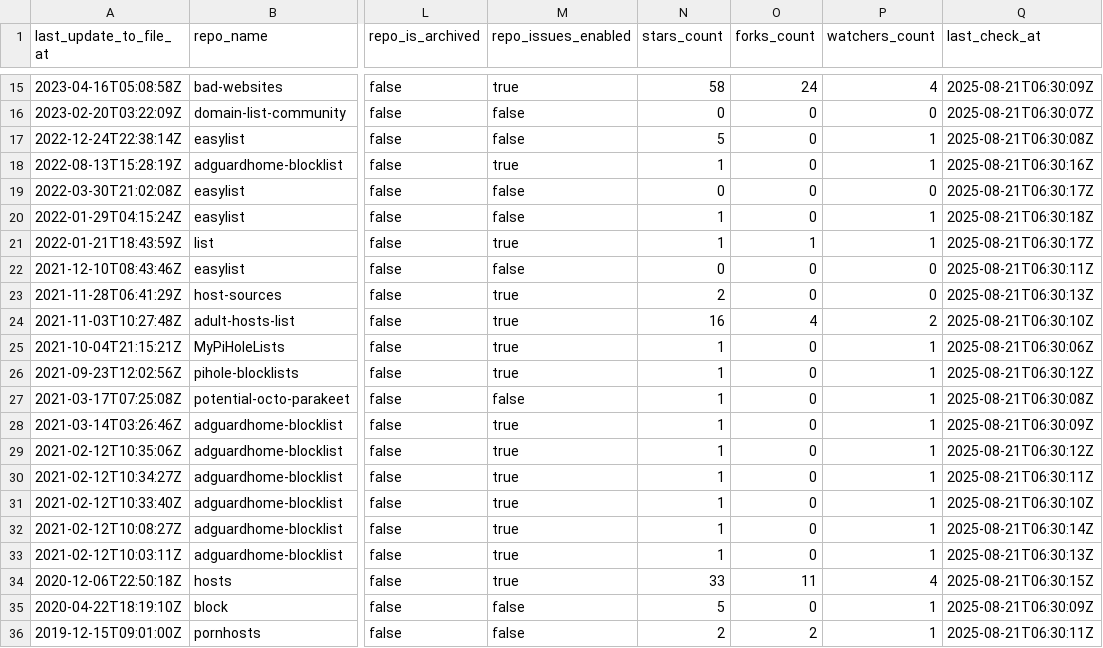
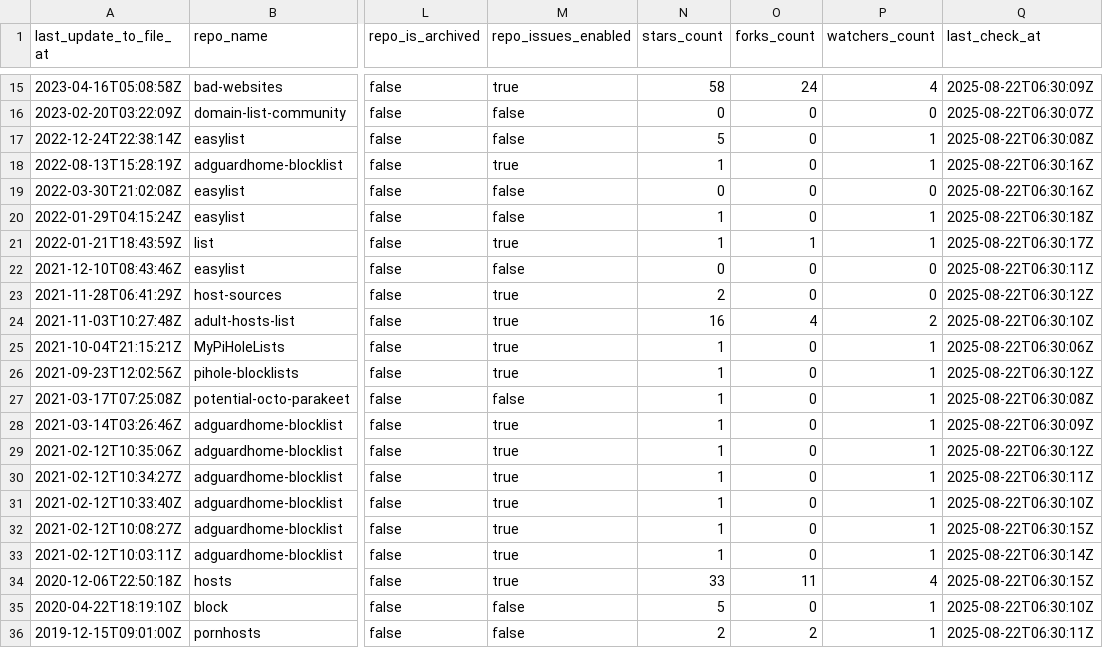
Before and after one commit to alsyundawy/porn-domains, a CSV file: blacklist/bl-sources.csv, drawn as a sheet; only a part is shown, gaps mark what is left out; the diff covers the shown part only; the diff names each change by its address in the sheet, - before the commit and + after, or states it on an @@ line.

```diff
--- a/blacklist/bl-sources.csv
+++ b/blacklist/bl-sources.csv
-Q15 (last_check_at): 2025-08-21T06:30:09Z
+Q15 (last_check_at): 2025-08-22T06:30:09Z
-Q16 (last_check_at): 2025-08-21T06:30:07Z
+Q16 (last_check_at): 2025-08-22T06:30:07Z
-Q17 (last_check_at): 2025-08-21T06:30:08Z
+Q17 (last_check_at): 2025-08-22T06:30:08Z
-Q18 (last_check_at): 2025-08-21T06:30:16Z
+Q18 (last_check_at): 2025-08-22T06:30:16Z
-Q19 (last_check_at): 2025-08-21T06:30:17Z
+Q19 (last_check_at): 2025-08-22T06:30:16Z
-Q20 (last_check_at): 2025-08-21T06:30:18Z
+Q20 (last_check_at): 2025-08-22T06:30:18Z
-Q21 (last_check_at): 2025-08-21T06:30:17Z
+Q21 (last_check_at): 2025-08-22T06:30:17Z
-Q22 (last_check_at): 2025-08-21T06:30:11Z
+Q22 (last_check_at): 2025-08-22T06:30:11Z
-Q23 (last_check_at): 2025-08-21T06:30:13Z
+Q23 (last_check_at): 2025-08-22T06:30:12Z
-Q24 (last_check_at): 2025-08-21T06:30:10Z
+Q24 (last_check_at): 2025-08-22T06:30:10Z
-Q25 (last_check_at): 2025-08-21T06:30:06Z
+Q25 (last_check_at): 2025-08-22T06:30:06Z
-Q26 (last_check_at): 2025-08-21T06:30:12Z
+Q26 (last_check_at): 2025-08-22T06:30:12Z
-Q27 (last_check_at): 2025-08-21T06:30:08Z
+Q27 (last_check_at): 2025-08-22T06:30:08Z
-Q28 (last_check_at): 2025-08-21T06:30:09Z
+Q28 (last_check_at): 2025-08-22T06:30:09Z
-Q29 (last_check_at): 2025-08-21T06:30:12Z
+Q29 (last_check_at): 2025-08-22T06:30:12Z
-Q30 (last_check_at): 2025-08-21T06:30:11Z
+Q30 (last_check_at): 2025-08-22T06:30:11Z
-Q31 (last_check_at): 2025-08-21T06:30:10Z
+Q31 (last_check_at): 2025-08-22T06:30:10Z
-Q32 (last_check_at): 2025-08-21T06:30:14Z
+Q32 (last_check_at): 2025-08-22T06:30:15Z
-Q33 (last_check_at): 2025-08-21T06:30:13Z
+Q33 (last_check_at): 2025-08-22T06:30:14Z
-Q34 (last_check_at): 2025-08-21T06:30:15Z
+Q34 (last_check_at): 2025-08-22T06:30:15Z
-Q35 (last_check_at): 2025-08-21T06:30:09Z
+Q35 (last_check_at): 2025-08-22T06:30:10Z
-Q36 (last_check_at): 2025-08-21T06:30:11Z
+Q36 (last_check_at): 2025-08-22T06:30:11Z
```
Also changed, not shown: 33 edited cells elsewhere in this file.
